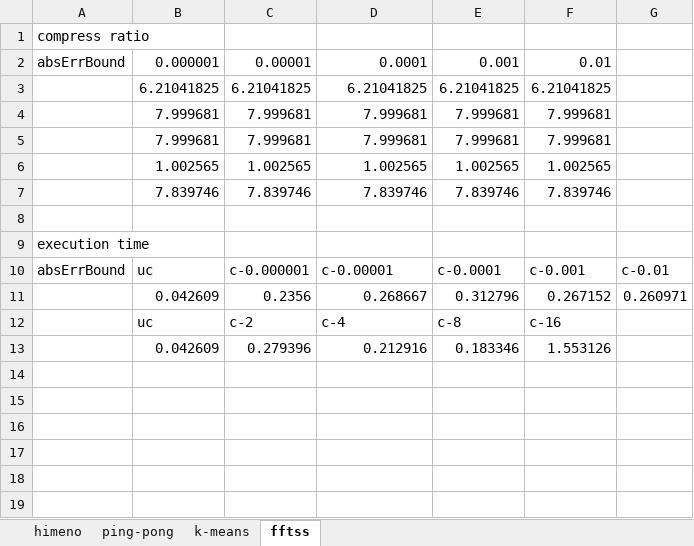
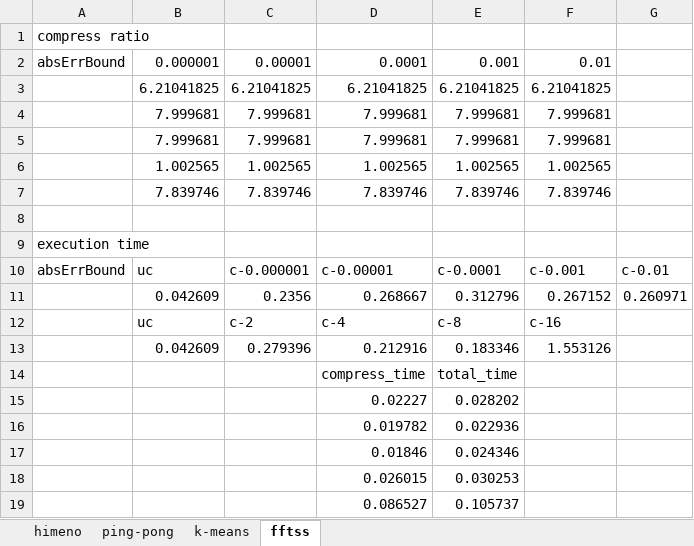
Before and after one commit to smallcat9603/data-compression, an Excel workbook: impl/data-compression.xlsx, sheet fftss, drawn as a sheet; values as stored, in another font and other column widths than the file's, no borders; charts and pictures not drawn; the diff names each change by its address in the sheet, - before the commit and + after, or states it on an @@ line.

Commit message:
compress time / total time

```diff
--- a/impl/data-compression.xlsx (sheet fftss)
+++ b/impl/data-compression.xlsx (sheet fftss)
+row 14:  |  |  | compress_time | total_time
+row 15:  |  |  | 0.02227 | 0.028202
+row 16:  |  |  | 0.019782 | 0.022936
+row 17:  |  |  | 0.01846 | 0.024346
+row 18:  |  |  | 0.026015 | 0.030253
+row 19:  |  |  | 0.086527 | 0.105737
```
Also changed, not shown: charts or pictures, 9 other files.
